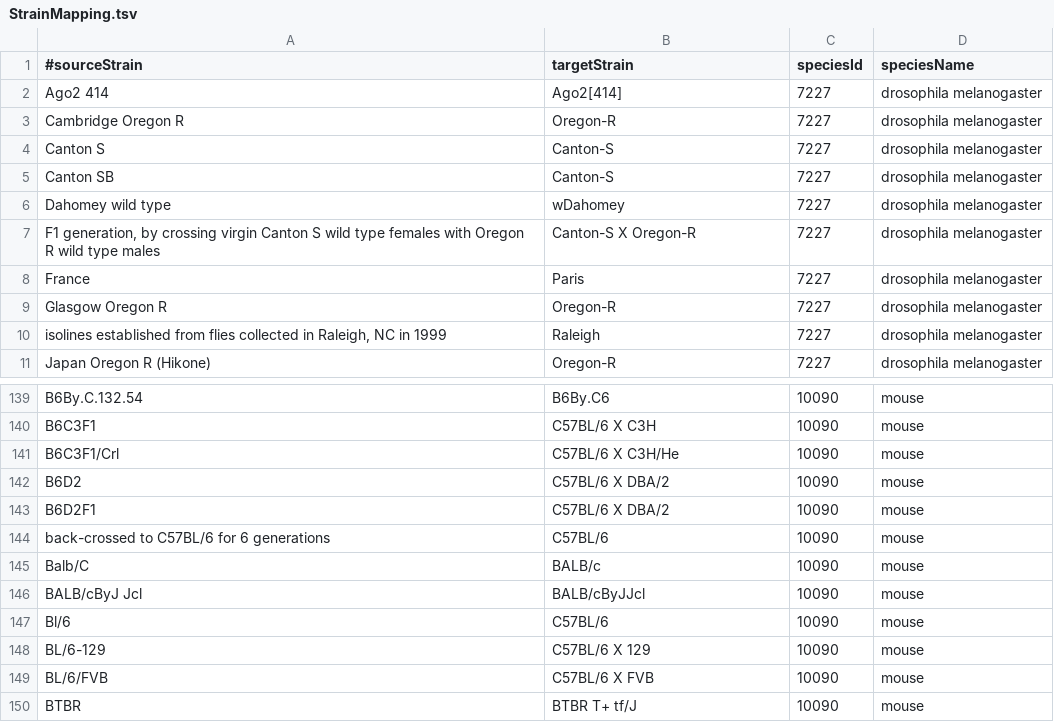
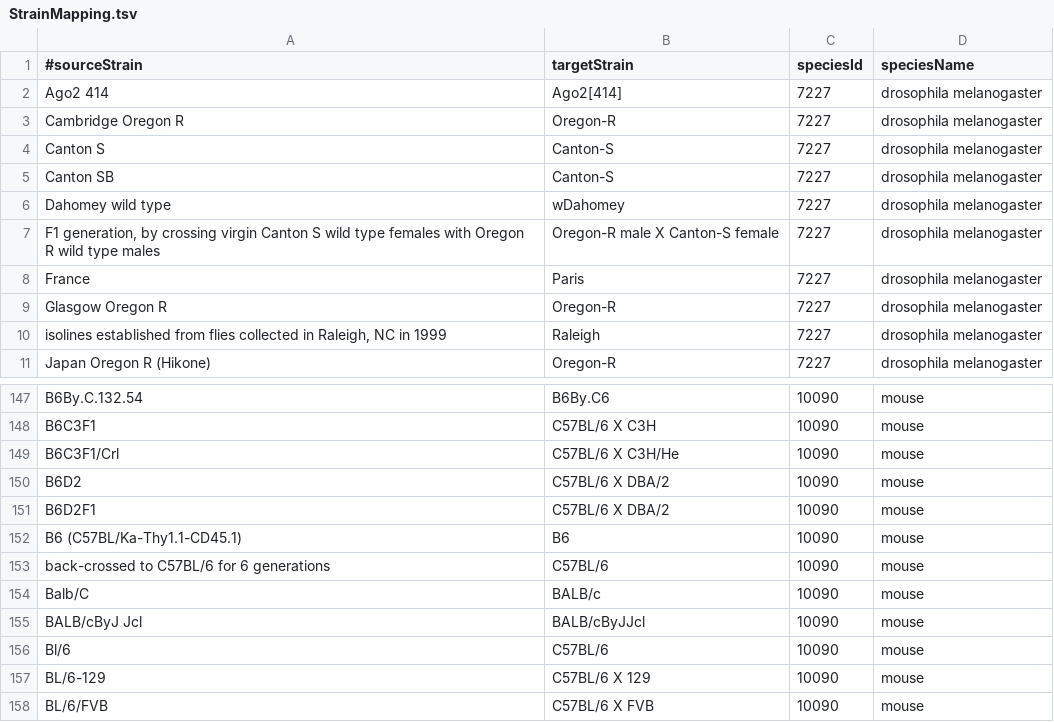
Before and after one commit to BgeeDB/bgee_pipeline, a TSV file: source_files/Strains/StrainMapping.tsv, drawn as a sheet; only a part is shown, gaps mark what is left out; the shorter side is filled out with more unchanged rows; the diff covers the shown part only.

```diff
--- a/source_files/Strains/StrainMapping.tsv
+++ b/source_files/Strains/StrainMapping.tsv
@@ -6,3 +6,3 @@
 "Dahomey wild type"	"wDahomey"	7227	"drosophila melanogaster"
-"F1 generation, by crossing virgin Canton S wild type females with Oregon R wild type males"	"Canton-S X Oregon-R"	7227	"drosophila melanogaster"
+"F1 generation, by crossing virgin Canton S wild type females with Oregon R wild type males"	"Oregon-R male X Canton-S female"	7227	"drosophila melanogaster"
 "France"	"Paris"	7227	"drosophila melanogaster"
@@ -143,2 +151,3 @@
 "B6D2F1"	"C57BL/6 X DBA/2"	10090	"mouse"
+"B6 (C57BL/Ka-Thy1.1-CD45.1)"	"B6"	10090	"mouse"
 "back-crossed to C57BL/6 for 6 generations"	"C57BL/6"	10090	"mouse"
```
Also changed, not shown: 13 added rows and 10 edited cells elsewhere in this file, 23 other files.
